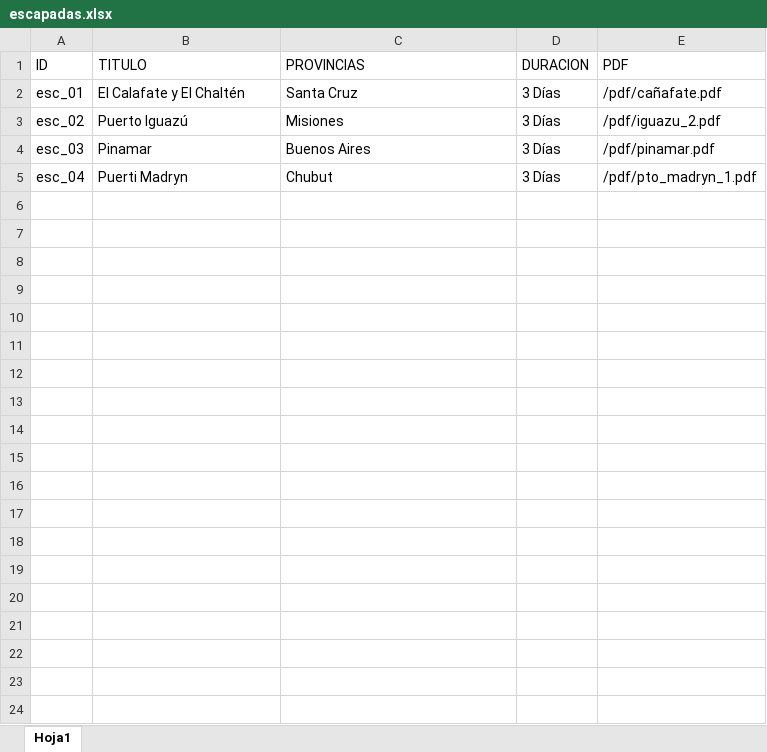
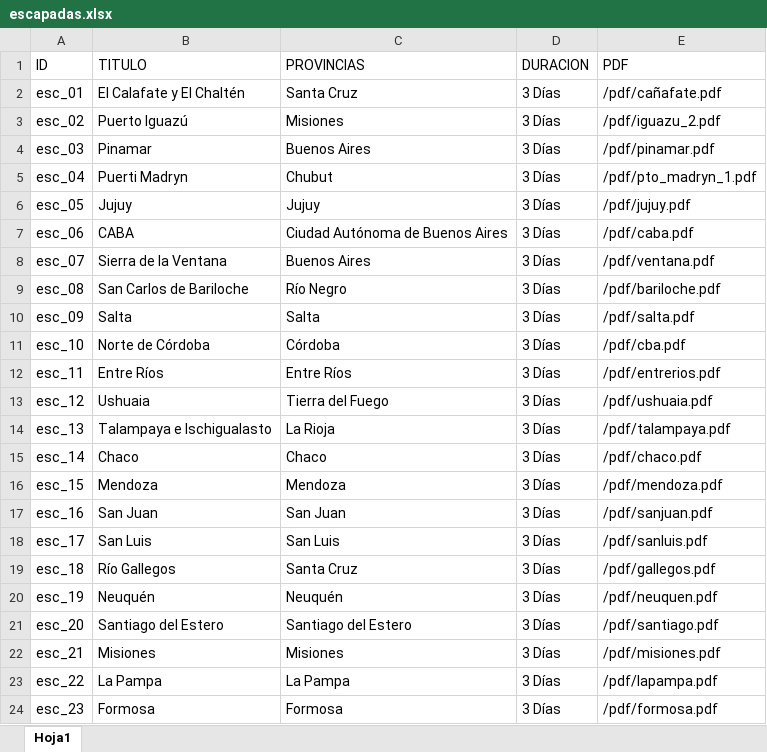
Before and after one commit to IS03/Argentina-universo.sur, an Excel workbook: public/data/excel/escapadas.xlsx, sheet Hoja1, drawn as a sheet; values as stored, in another font and other column widths than the file's, no borders; the diff names each change by its address in the sheet, - before the commit and + after, or states it on an @@ line.

Commit message:
escapadas completas

```diff
--- a/public/data/excel/escapadas.xlsx (sheet Hoja1)
+++ b/public/data/excel/escapadas.xlsx (sheet Hoja1)
+row 6: esc_05 | Jujuy | Jujuy | 3 Días | /pdf/jujuy.pdf
+row 7: esc_06 | CABA | Ciudad Autónoma de Buenos Aires | 3 Días | /pdf/caba.pdf
+row 8: esc_07 | Sierra de la Ventana | Buenos Aires | 3 Días | /pdf/ventana.pdf
+row 9: esc_08 | San Carlos de Bariloche | Río Negro | 3 Días | /pdf/bariloche.pdf
+row 10: esc_09 | Salta | Salta | 3 Días | /pdf/salta.pdf
+row 11: esc_10 | Norte de Córdoba | Córdoba | 3 Días | /pdf/cba.pdf
+row 12: esc_11 | Entre Ríos | Entre Ríos | 3 Días | /pdf/entrerios.pdf
+row 13: esc_12 | Ushuaia | Tierra del Fuego | 3 Días | /pdf/ushuaia.pdf
+row 14: esc_13 | Talampaya e Ischigualasto | La Rioja | 3 Días | /pdf/talampaya.pdf
+row 15: esc_14 | Chaco | Chaco | 3 Días | /pdf/chaco.pdf
+row 16: esc_15 | Mendoza | Mendoza | 3 Días | /pdf/mendoza.pdf
+row 17: esc_16 | San Juan | San Juan | 3 Días | /pdf/sanjuan.pdf
+row 18: esc_17 | San Luis | San Luis | 3 Días | /pdf/sanluis.pdf
+row 19: esc_18 | Río Gallegos | Santa Cruz | 3 Días | /pdf/gallegos.pdf
+row 20: esc_19 | Neuquén | Neuquén | 3 Días | /pdf/neuquen.pdf
+row 21: esc_20 | Santiago del Estero | Santiago del Estero | 3 Días | /pdf/santiago.pdf
+row 22: esc_21 | Misiones | Misiones | 3 Días | /pdf/misiones.pdf
+row 23: esc_22 | La Pampa | La Pampa | 3 Días | /pdf/lapampa.pdf
+row 24: esc_23 | Formosa | Formosa | 3 Días | /pdf/formosa.pdf
```
Also changed, not shown: 19 other files.
